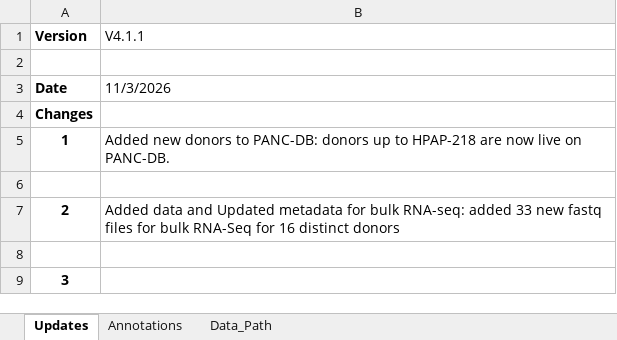
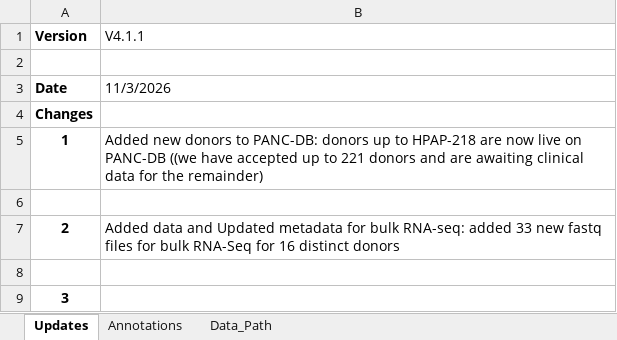
Before and after one commit to faryabiLab/hpap-public, an Excel workbook: assets/metadata/latest/README.xlsx, sheet Updates, drawn as a sheet; values as stored, in another font and other column widths than the file's, no borders; 1 other sheet too large or unreadable and not compared; the diff names each change by its address in the sheet, - before the commit and + after, or states it on an @@ line.

Commit message:
Update README.xlsx

```diff
--- a/assets/metadata/latest/README.xlsx (sheet Updates)
+++ b/assets/metadata/latest/README.xlsx (sheet Updates)
-B5 (V4.1.1): …live on PANC-DB.
+B5 (V4.1.1): …live on PANC-DB ((we have accepted up to 221 donors and are awaiting clinical data for the remainder)
```
Also changed, not shown: 1 other file.
